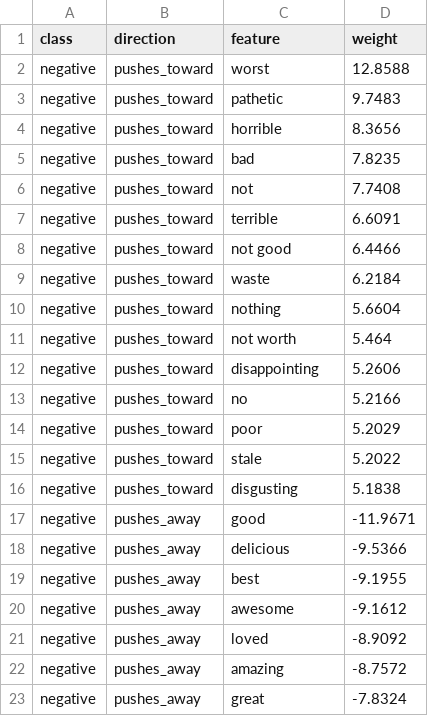
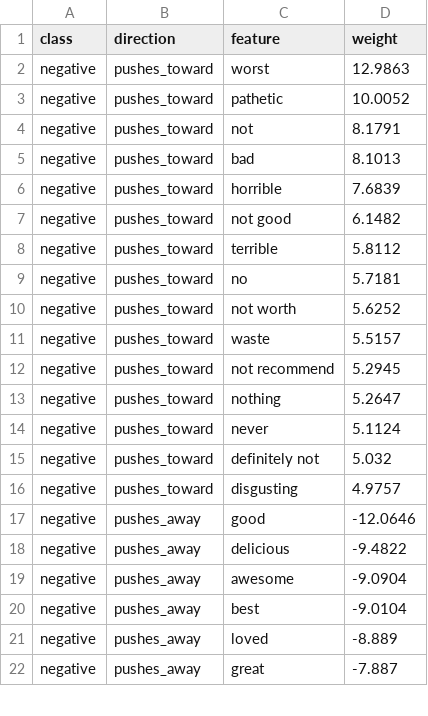
Before and after one commit to deesampan/nlp_project, a CSV file: output_project/results/model_coefficients.csv, drawn as a sheet; only a part is shown; the diff covers the shown part only.

```diff
--- a/output_project/results/model_coefficients.csv
+++ b/output_project/results/model_coefficients.csv
@@ -1,23 +1,22 @@
 class,direction,feature,weight
-negative,pushes_toward,worst,12.8588
-negative,pushes_toward,pathetic,9.7483
-negative,pushes_toward,horrible,8.3656
-negative,pushes_toward,bad,7.8235
-negative,pushes_toward,not,7.7408
-negative,pushes_toward,terrible,6.6091
-negative,pushes_toward,not good,6.4466
-negative,pushes_toward,waste,6.2184
-negative,pushes_toward,nothing,5.6604
-negative,pushes_toward,not worth,5.464
-negative,pushes_toward,disappointing,5.2606
-negative,pushes_toward,no,5.2166
-negative,pushes_toward,poor,5.2029
-negative,pushes_toward,stale,5.2022
-negative,pushes_toward,disgusting,5.1838
-negative,pushes_away,good,-11.9671
-negative,pushes_away,delicious,-9.5366
-negative,pushes_away,best,-9.1955
-negative,pushes_away,awesome,-9.1612
-negative,pushes_away,loved,-8.9092
-negative,pushes_away,amazing,-8.7572
-negative,pushes_away,great,-7.8324
+negative,pushes_toward,worst,12.9863
+negative,pushes_toward,pathetic,10.0052
+negative,pushes_toward,not,8.1791
+negative,pushes_toward,bad,8.1013
+negative,pushes_toward,horrible,7.6839
+negative,pushes_toward,not good,6.1482
+negative,pushes_toward,terrible,5.8112
+negative,pushes_toward,no,5.7181
+negative,pushes_toward,not worth,5.6252
+negative,pushes_toward,waste,5.5157
+negative,pushes_toward,not recommend,5.2945
+negative,pushes_toward,nothing,5.2647
+negative,pushes_toward,never,5.1124
+negative,pushes_toward,definitely not,5.032
+negative,pushes_toward,disgusting,4.9757
+negative,pushes_away,good,-12.0646
+negative,pushes_away,delicious,-9.4822
+negative,pushes_away,awesome,-9.0904
+negative,pushes_away,best,-9.0104
+negative,pushes_away,loved,-8.889
+negative,pushes_away,great,-7.887
```
Also changed, not shown: 5 added rows, 4 removed rows and 71 edited cells elsewhere in this file, output_project/results/band_sweep.csv, output_project/results/dish_scores.csv, 33 other files.
